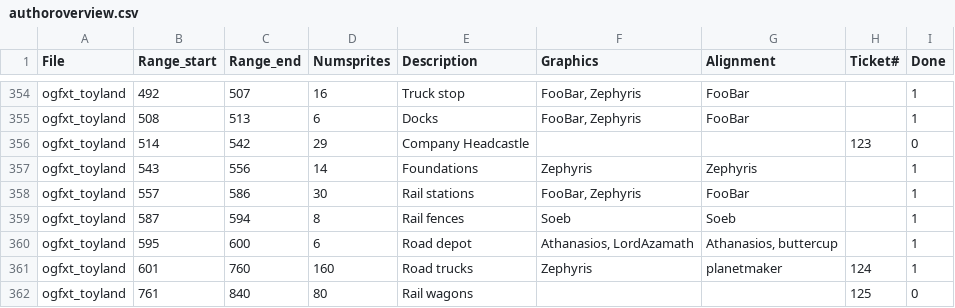
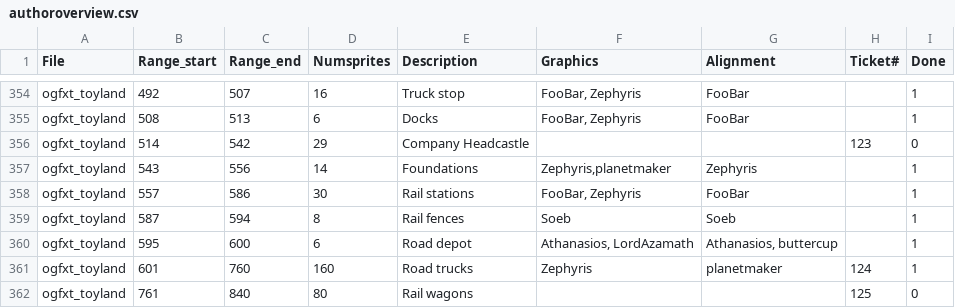
Before and after one commit to J0anJosep/opengfx, a CSV file: docs/authoroverview.csv, drawn as a sheet; only a part is shown, gaps mark what is left out.

Commit message:
Change: Improved graphics for toyland foundations (closes #332)

```diff
--- a/docs/authoroverview.csv
+++ b/docs/authoroverview.csv
@@ -356,3 +356,3 @@ ogfxt_toyland;508;513;6;Docks;FooBar, Zephyris;FooBar;;1
 ogfxt_toyland;514;542;29;Company Headcastle;;;123;0
-ogfxt_toyland;543;556;14;Foundations;Zephyris;Zephyris;;1
+ogfxt_toyland;543;556;14;Foundations;Zephyris,planetmaker;Zephyris;;1
 ogfxt_toyland;557;586;30;Rail stations;FooBar, Zephyris;FooBar;;1
```
Also changed, not shown: 1 other file.
